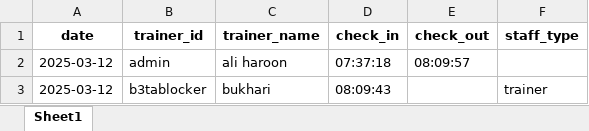
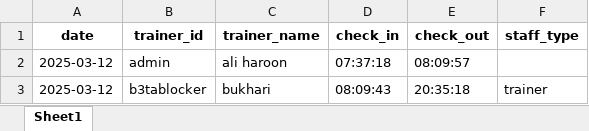
Before and after one commit to danishjavedcodes/gym_management, an Excel workbook: data/trainer_attendance.xlsx, sheet Sheet1, drawn as a sheet; values as stored, in another font and other column widths than the file's, no borders; the diff names each change by its address in the sheet, - before the commit and + after, or states it on an @@ line.

```diff
--- a/data/trainer_attendance.xlsx (sheet Sheet1)
+++ b/data/trainer_attendance.xlsx (sheet Sheet1)
-E3 (check_out): (empty)
+E3 (check_out): 20:35:18
```
Also changed, not shown: data/attendance.xlsx, data/members.xlsx, 6 other files.
